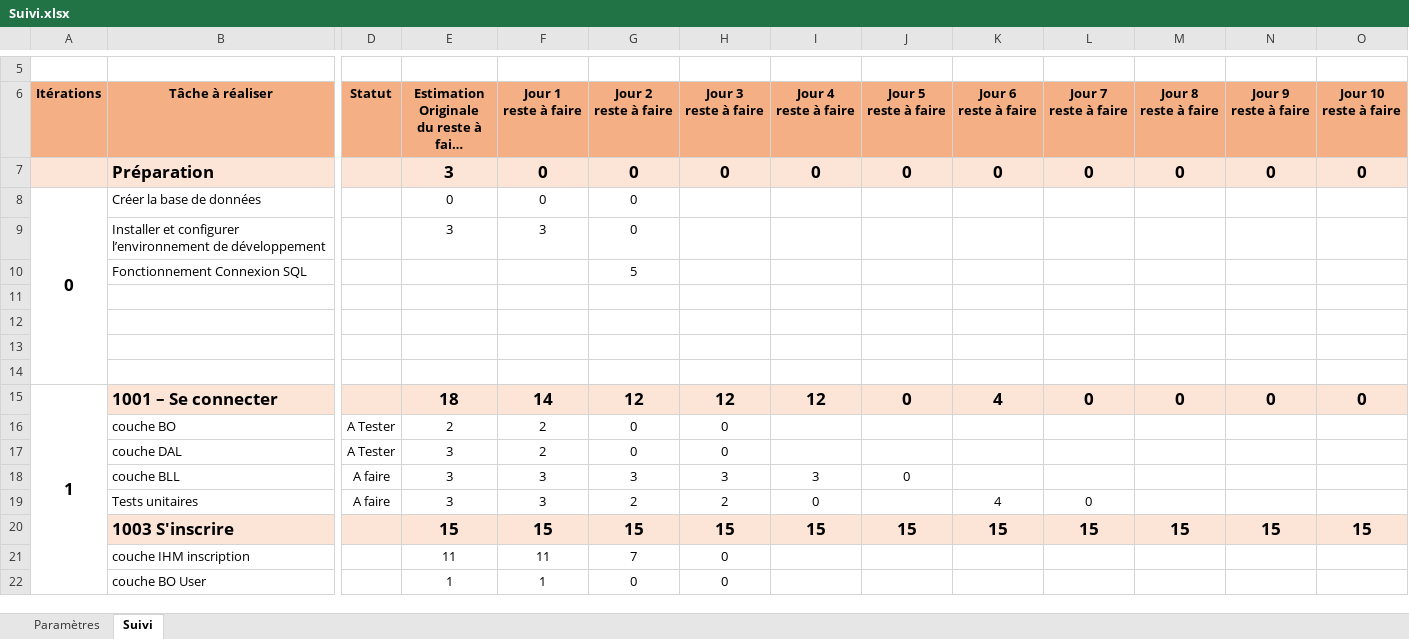
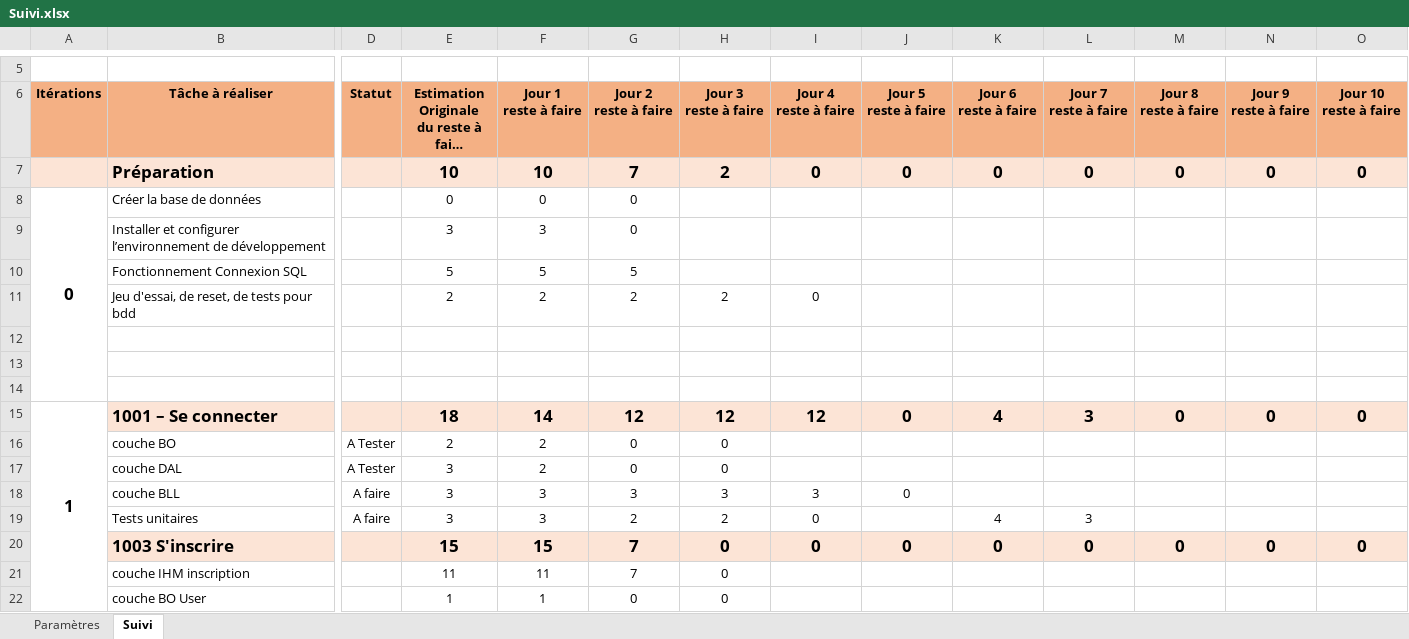
Before and after one commit to Krafet/ENI-Encheres, an Excel workbook: Suivi.xlsx, sheet Suivi, drawn as a sheet; only a part is shown, gaps mark what is left out; long unchanged cells end in …; values as stored, in another font and other column widths than the file's, no borders; removed rows and columns are numbered as before the commit, all else as after; rows hold the shown columns only; the diff covers the shown part only; the diff names each change by its address in the sheet, - before the commit and + after, or states it on an @@ line.

Commit message:
Suivi

```diff
--- a/Suivi.xlsx (sheet Suivi)
+++ b/Suivi.xlsx (sheet Suivi)
-E7: 3
+E7: 10
-F7 (Jour 1 reste à faire): 0
+F7 (Jour 1 reste à faire): 10
-G7 (Jour 2 reste à faire): 0
+G7 (Jour 2 reste à faire): 7
-H7 (Jour 3 reste à faire): 0
+H7 (Jour 3 reste à faire): 2
-E10: (empty)
+E10: 5
-F10 (Jour 1 reste à faire): (empty)
+F10 (Jour 1 reste à faire): 5
+row 11:  | Jeu d'essai, de reset, de tests pour bdd |  | 2 | 2 | 2 | 2 | 0
-row 14: (empty)
-L15 (Jour 7 reste à faire): 0
+L15 (Jour 7 reste à faire): 3
-L19 (Jour 7 reste à faire): 0
+L19 (Jour 7 reste à faire): 3
-row 20:  | 1003 S'inscrire |  | 15 | 15 | 15 | 15 | 15 | 15 | 15 | 15 | 15 | 15 | 15
+row 20:  | 1003 S'inscrire |  | 15 | 15 | 7 | 0 | 0 | 0 | 0 | 0 | 0 | 0 | 0
```
Also changed, not shown: 2 added rows, 2 removed rows and 27 edited cells elsewhere in this sheet, formulas that keep their value, charts or pictures.
